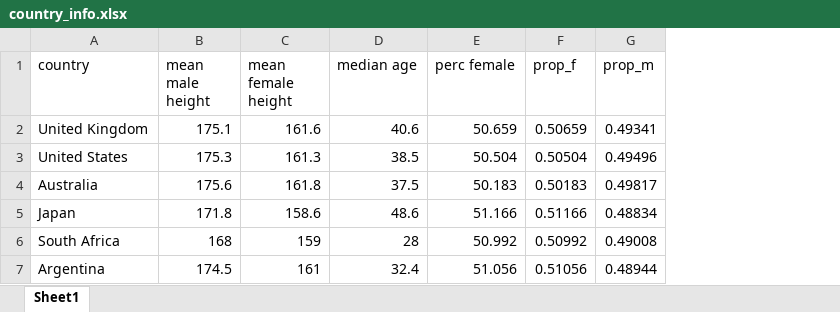
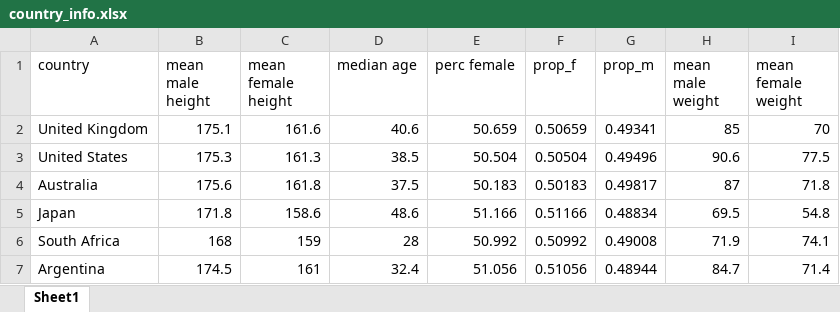
Before and after one commit to HuikeCheng/CDM_Simulation_Activity, an Excel workbook: country_info.xlsx, sheet Sheet1, drawn as a sheet; values as stored, in another font and other column widths than the file's, no borders; the diff names each change by its address in the sheet, - before the commit and + after, or states it on an @@ line.

```diff
--- a/country_info.xlsx (sheet Sheet1)
+++ b/country_info.xlsx (sheet Sheet1)
+column H (mean male weight), rows 2-7: 85 | 90.6 | 87 | 69.5 | 71.9 | 84.7
+column I (mean female weight), rows 2-7: 70 | 77.5 | 71.8 | 54.8 | 74.1 | 71.4
```
Also changed, not shown: 3 other files.
